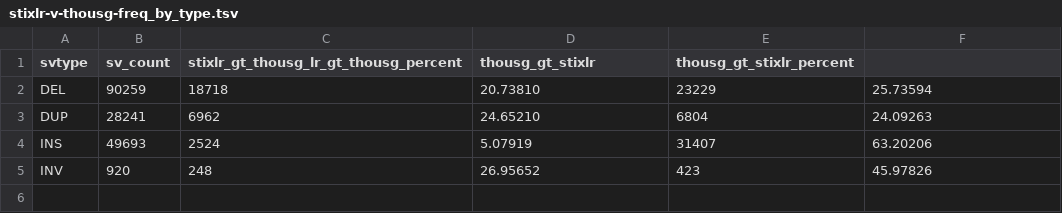
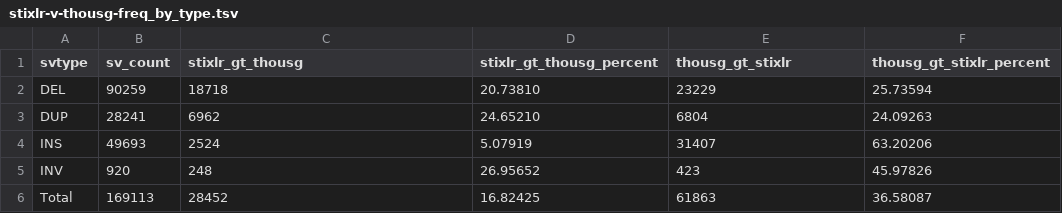
Before and after one commit to jakekrol/stix-lr, a TSV file: results/2026_08-1kg-stixlr-v-1kg-freq_by_type/stixlr-v-thousg-freq_by_type.tsv, drawn as a sheet.

Commit message:
results: freq by type tables. add a totaling row

```diff
--- a/results/2026_08-1kg-stixlr-v-1kg-freq_by_type/stixlr-v-thousg-freq_by_type.tsv
+++ b/results/2026_08-1kg-stixlr-v-1kg-freq_by_type/stixlr-v-thousg-freq_by_type.tsv
@@ -1,2 +1,2 @@
-svtype	sv_count	stixlr_gt_thousg_lr_gt_thousg_percent	thousg_gt_stixlr	thousg_gt_stixlr_percent
+svtype	sv_count	stixlr_gt_thousg	stixlr_gt_thousg_percent	thousg_gt_stixlr	thousg_gt_stixlr_percent
 DEL	90259	18718	20.73810	23229	25.73594
@@ -5 +5,2 @@ INS	49693	2524	5.07919	31407	63.20206
 INV	920	248	26.95652	423	45.97826
+Total	169113	28452	16.82425	61863	36.58087
```
Also changed, not shown: results/2026_08-1kg-stixlr-v-1kg-freq_by_type/stixlr-v-thousg-freq_by_type.subset.tsv, results/2026_08-1kg-stixlr-v-needlr-freq_by_type/stixlr-v-needlr-freq_by_type.subset.tsv, 3 other files.
